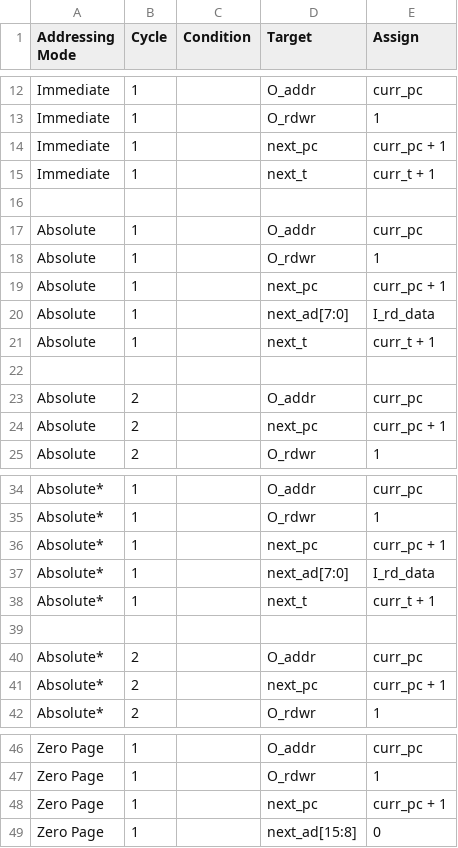
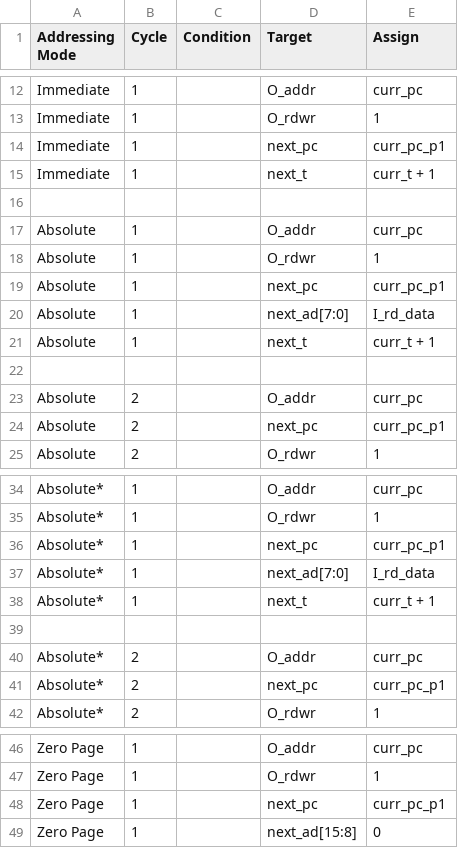
Before and after one commit to 2bitsin/Q2A03, a CSV file: data/ISA-am-cycles.csv, drawn as a sheet; only a part is shown, gaps mark what is left out; the diff covers the shown part only.

```diff
--- a/data/ISA-am-cycles.csv
+++ b/data/ISA-am-cycles.csv
@@ -13,3 +13,3 @@
 "Immediate",1,,"O_rdwr",1
-"Immediate",1,,"next_pc","curr_pc + 1"
+"Immediate",1,,"next_pc","curr_pc_p1"
 "Immediate",1,,"next_t","curr_t + 1 "
@@ -18,3 +18,3 @@
 "Absolute",1,,"O_rdwr",1
-"Absolute",1,,"next_pc","curr_pc + 1"
+"Absolute",1,,"next_pc","curr_pc_p1"
 "Absolute",1,,"next_ad[7:0]","I_rd_data"
@@ -23,3 +23,3 @@
 "Absolute",2,,"O_addr","curr_pc"
-"Absolute",2,,"next_pc","curr_pc + 1"
+"Absolute",2,,"next_pc","curr_pc_p1"
 "Absolute",2,,"O_rdwr",1
@@ -35,3 +35,3 @@
 "Absolute*",1,,"O_rdwr",1
-"Absolute*",1,,"next_pc","curr_pc + 1"
+"Absolute*",1,,"next_pc","curr_pc_p1"
 "Absolute*",1,,"next_ad[7:0]","I_rd_data"
@@ -40,3 +40,3 @@
 "Absolute*",2,,"O_addr","curr_pc"
-"Absolute*",2,,"next_pc","curr_pc + 1"
+"Absolute*",2,,"next_pc","curr_pc_p1"
 "Absolute*",2,,"O_rdwr",1
@@ -47,3 +47,3 @@
 "Zero Page",1,,"O_rdwr",1
-"Zero Page",1,,"next_pc","curr_pc + 1"
+"Zero Page",1,,"next_pc","curr_pc_p1"
 "Zero Page",1,,"next_ad[15:8]",0
```
Also changed, not shown: 5 added rows, 1 removed row, 1 moved row and 23 edited cells elsewhere in this file, data/ISA-op-cycles.csv, 3 other files.
